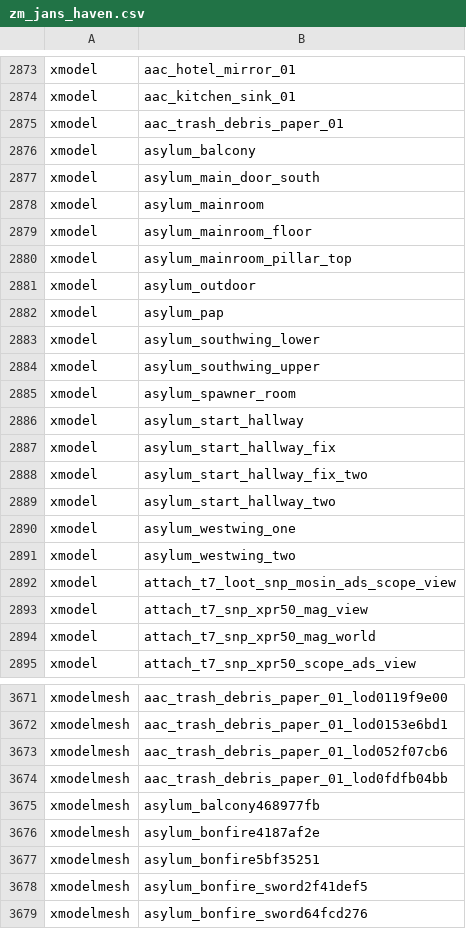
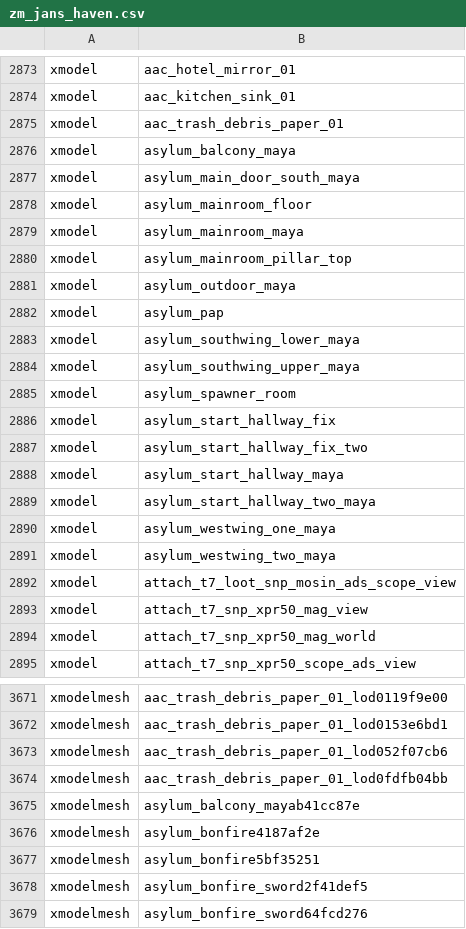
Before and after one commit to Sheyzon/COD_BO3_Modtools-Undead_Asylum, a CSV file: usermaps/zm_jans_haven/zone_source/all/assetlist/zm_jans_haven.csv, drawn as a sheet; only a part is shown, gaps mark what is left out; the diff covers the shown part only.

Commit message:
Updated asylum models with new ones resulting in better textures

```diff
--- a/usermaps/zm_jans_haven/zone_source/all/assetlist/zm_jans_haven.csv
+++ b/usermaps/zm_jans_haven/zone_source/all/assetlist/zm_jans_haven.csv
@@ -2875,18 +2875,18 @@ xmodel,aac_kitchen_sink_01
 xmodel,aac_trash_debris_paper_01
-xmodel,asylum_balcony
-xmodel,asylum_main_door_south
-xmodel,asylum_mainroom
+xmodel,asylum_balcony_maya
+xmodel,asylum_main_door_south_maya
 xmodel,asylum_mainroom_floor
+xmodel,asylum_mainroom_maya
 xmodel,asylum_mainroom_pillar_top
-xmodel,asylum_outdoor
+xmodel,asylum_outdoor_maya
 xmodel,asylum_pap
-xmodel,asylum_southwing_lower
-xmodel,asylum_southwing_upper
+xmodel,asylum_southwing_lower_maya
+xmodel,asylum_southwing_upper_maya
 xmodel,asylum_spawner_room
-xmodel,asylum_start_hallway
 xmodel,asylum_start_hallway_fix
 xmodel,asylum_start_hallway_fix_two
-xmodel,asylum_start_hallway_two
-xmodel,asylum_westwing_one
-xmodel,asylum_westwing_two
+xmodel,asylum_start_hallway_maya
+xmodel,asylum_start_hallway_two_maya
+xmodel,asylum_westwing_one_maya
+xmodel,asylum_westwing_two_maya
 xmodel,attach_t7_loot_snp_mosin_ads_scope_view
@@ -3674,3 +3674,3 @@ xmodelmesh,aac_trash_debris_paper_01_lod052f07cb6
 xmodelmesh,aac_trash_debris_paper_01_lod0fdfb04bb
-xmodelmesh,asylum_balcony468977fb
+xmodelmesh,asylum_balcony_mayab41cc87e
 xmodelmesh,asylum_bonfire4187af2e
```
Also changed, not shown: 1 added row, 1 removed row and 8 edited cells elsewhere in this file, usermaps/zm_jans_haven/zone_source/all/assetinfo/zm_jans_haven_xmodel.csv, 7 other files.
